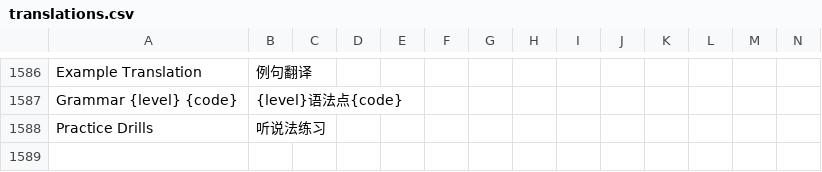
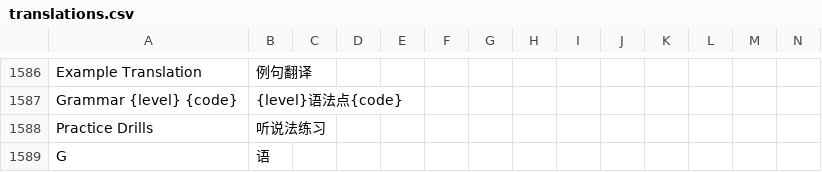
Before and after one commit to longjiang/zerotohero-nuxt, a CSV file: lib/translations.csv, drawn as a sheet; only a part is shown, gaps mark what is left out; rows hold the shown columns only; the diff names each change by its address in the sheet, - before the commit and + after, or states it on an @@ line.

```diff
--- a/lib/translations.csv
+++ b/lib/translations.csv
+row 1589: G | 语
```
Also changed, not shown: 2 other files.
